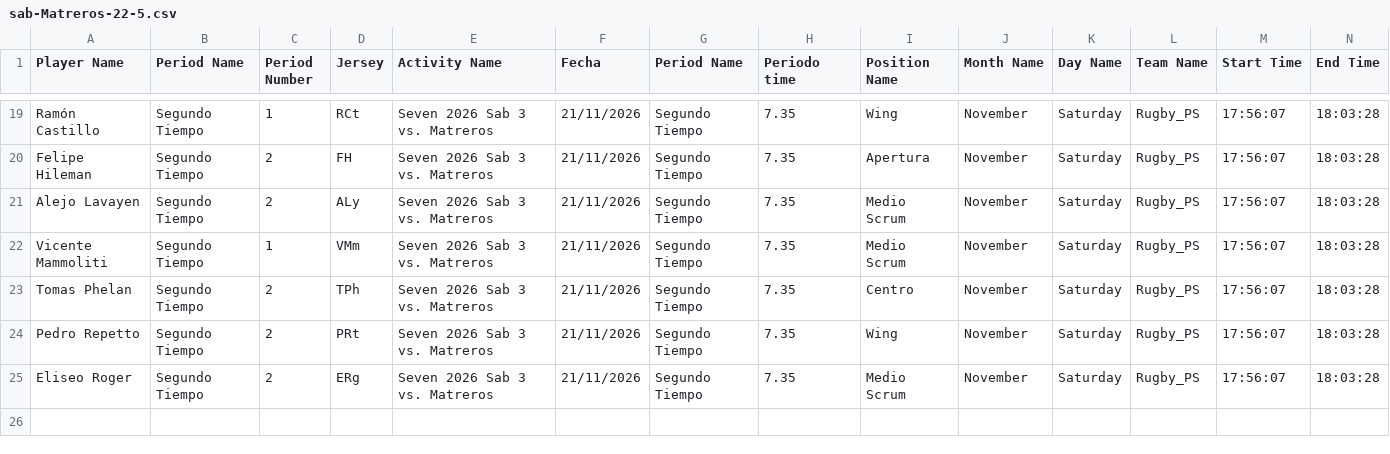
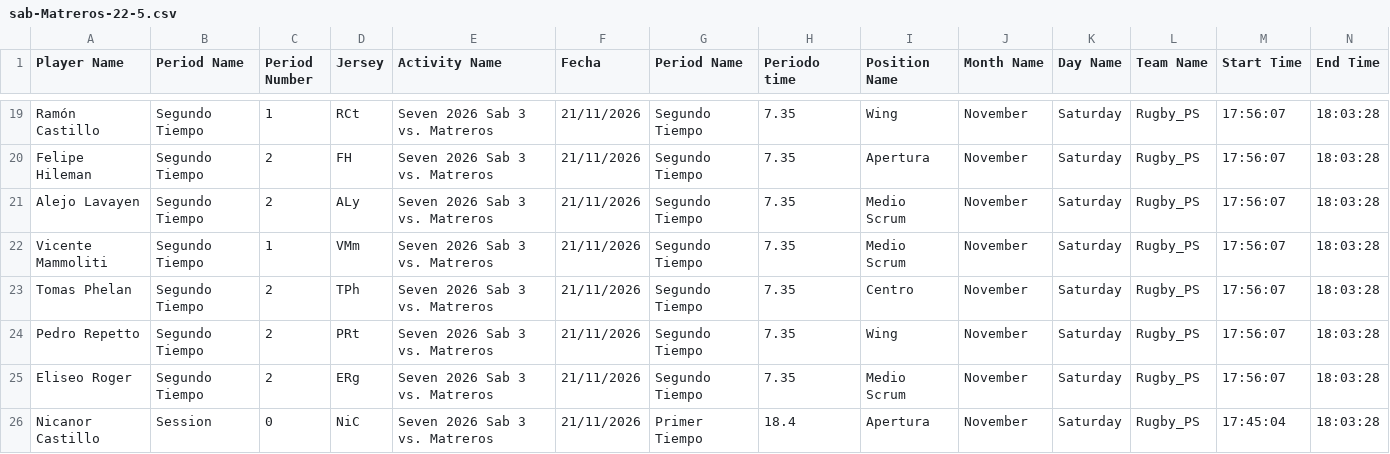
Before and after one commit to agustincony/Informes-GPS, a CSV file: seven-2026/sab-Matreros-22-5.csv, drawn as a sheet; only a part is shown, gaps mark what is left out; rows hold the shown columns only; the diff names each change by its address in the sheet, - before the commit and + after, or states it on an @@ line.

Commit message:
Add files via upload

```diff
--- a/seven-2026/sab-Matreros-22-5.csv
+++ b/seven-2026/sab-Matreros-22-5.csv
+row 26: Nicanor Castillo | Session | 0 | NiC | Seven 2026 Sab 3 vs. Matreros | 21/11/2026 | Primer Tiempo | 18.4 | Apertura | November | Saturday | Rugby_PS | 17:45:04 | 18:03:28
```
